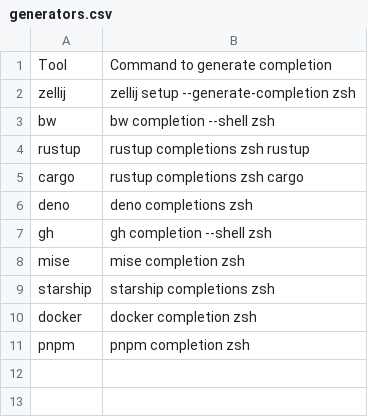
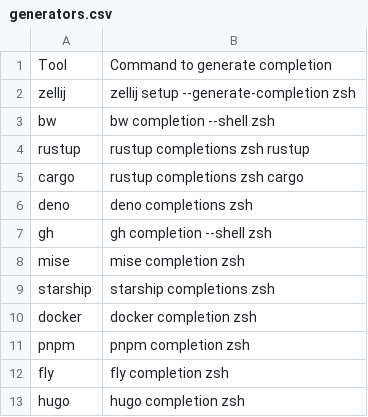
Before and after one commit to zetlen/zsh-completion-generators, a CSV file: generators.csv, drawn as a sheet; the diff names each change by its address in the sheet, - before the commit and + after, or states it on an @@ line.

Commit message:
feat: add fly and hugo

```diff
--- a/generators.csv
+++ b/generators.csv
+row 12: fly | fly completion zsh
+row 13: hugo | hugo completion zsh
```
Also changed, not shown: 1 other file.
